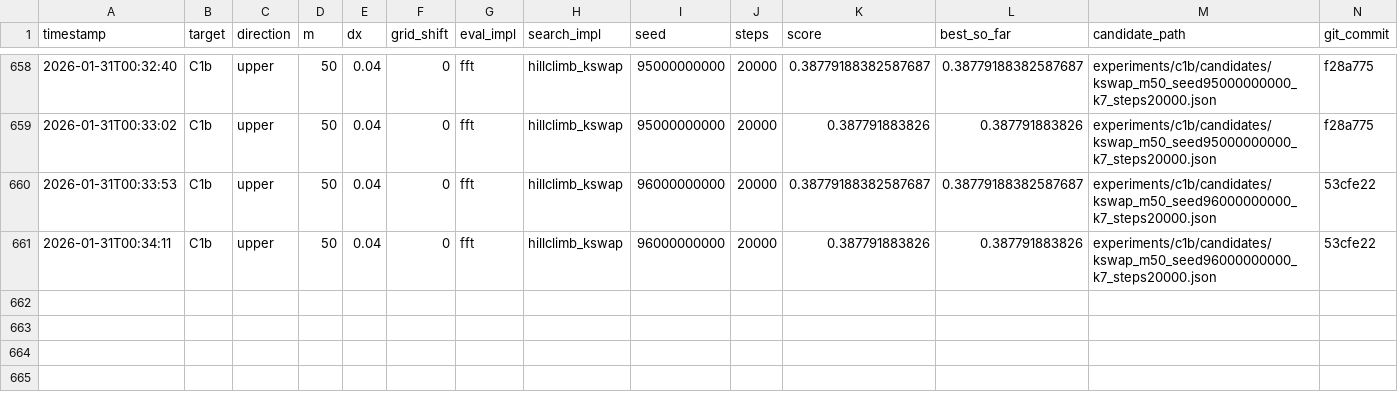
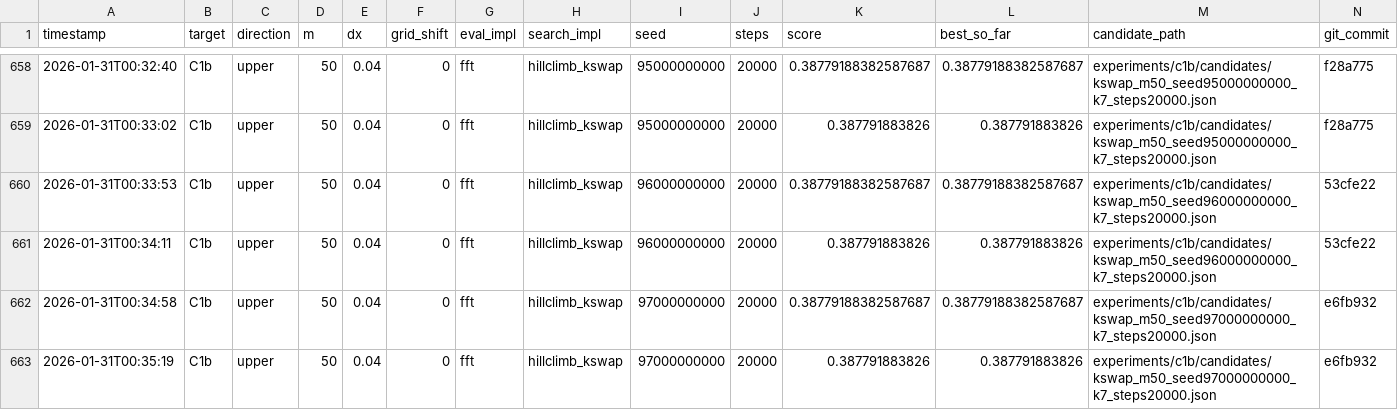
Before and after one commit to sebastian-griego/opt, a CSV file: results.csv, drawn as a sheet; only a part is shown, gaps mark what is left out.

Commit message:
iter: kswap seed97000000000 short

```diff
--- a/results.csv
+++ b/results.csv
@@ -661 +661,3 @@ timestamp,target,direction,m,dx,grid_shift,eval_impl,search_impl,seed,steps,scor
 2026-01-31T00:34:11,C1b,upper,50,0.04,0,fft,hillclimb_kswap,96000000000,20000,0.387791883826,0.387791883826,experiments/c1b/candidates/kswap_m50_seed96000000000_k7_steps20000.json,53cfe22
+2026-01-31T00:34:58,C1b,upper,50,0.04,0,fft,hillclimb_kswap,97000000000,20000,0.38779188382587687,0.38779188382587687,experiments/c1b/candidates/kswap_m50_seed97000000000_k7_steps20000.json,e6fb932
+2026-01-31T00:35:19,C1b,upper,50,0.04,0,fft,hillclimb_kswap,97000000000,20000,0.387791883826,0.387791883826,experiments/c1b/candidates/kswap_m50_seed97000000000_k7_steps20000.json,e6fb932
```
Also changed, not shown: 3 other files.
